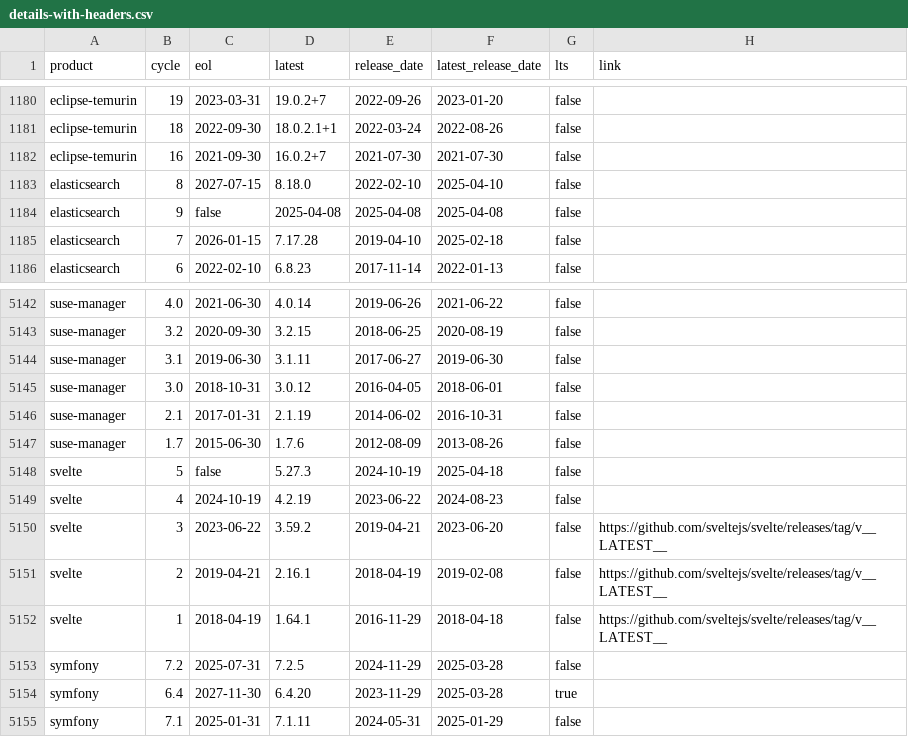
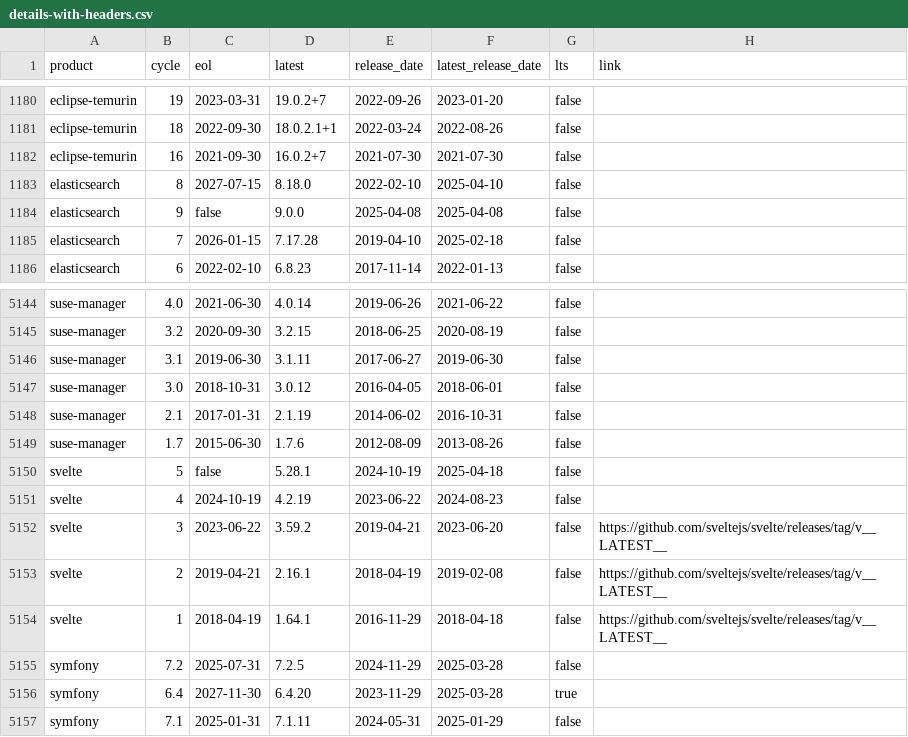
Before and after one commit to adriens/endoflife-date-snapshots, a CSV file: data/details-with-headers.csv, drawn as a sheet; only a part is shown, gaps mark what is left out; addresses are those after the commit; the diff covers the shown part only; the diff names each change by its address in the sheet, - before the commit and + after, or states it on an @@ line.

```diff
--- a/data/details-with-headers.csv
+++ b/data/details-with-headers.csv
-D1184 (latest): 2025-04-08
+D1184 (latest): 9.0.0
-D5150 (latest): 5.27.3
+D5150 (latest): 5.28.1
```
Also changed, not shown: 4 added rows, 2 removed rows and 26 edited cells elsewhere in this file.
